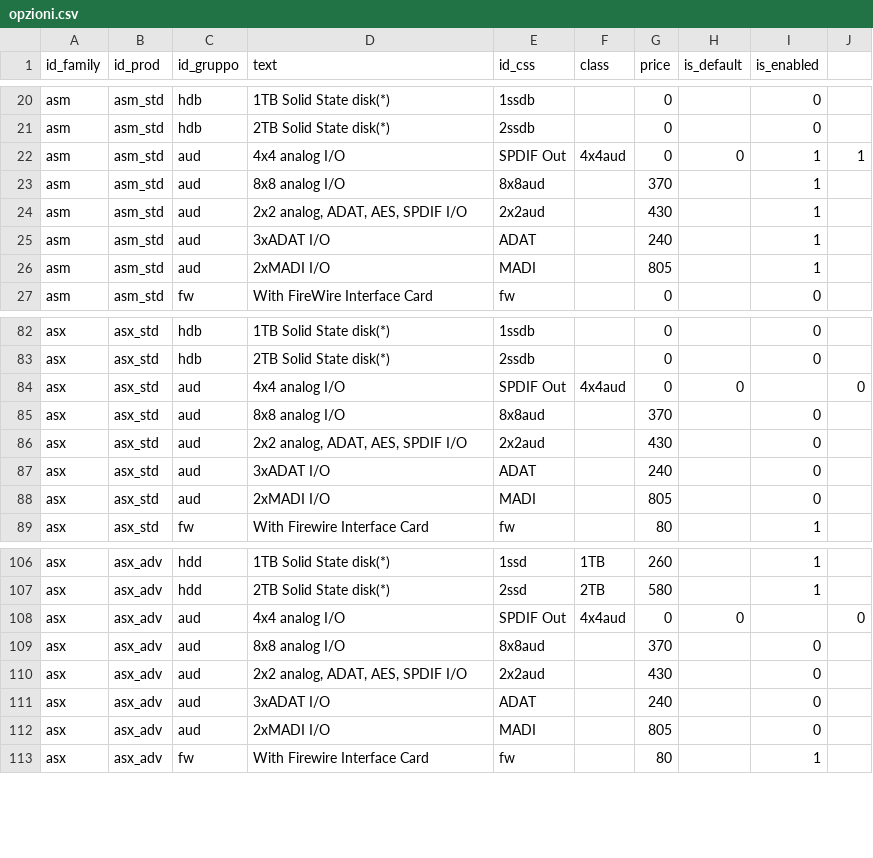
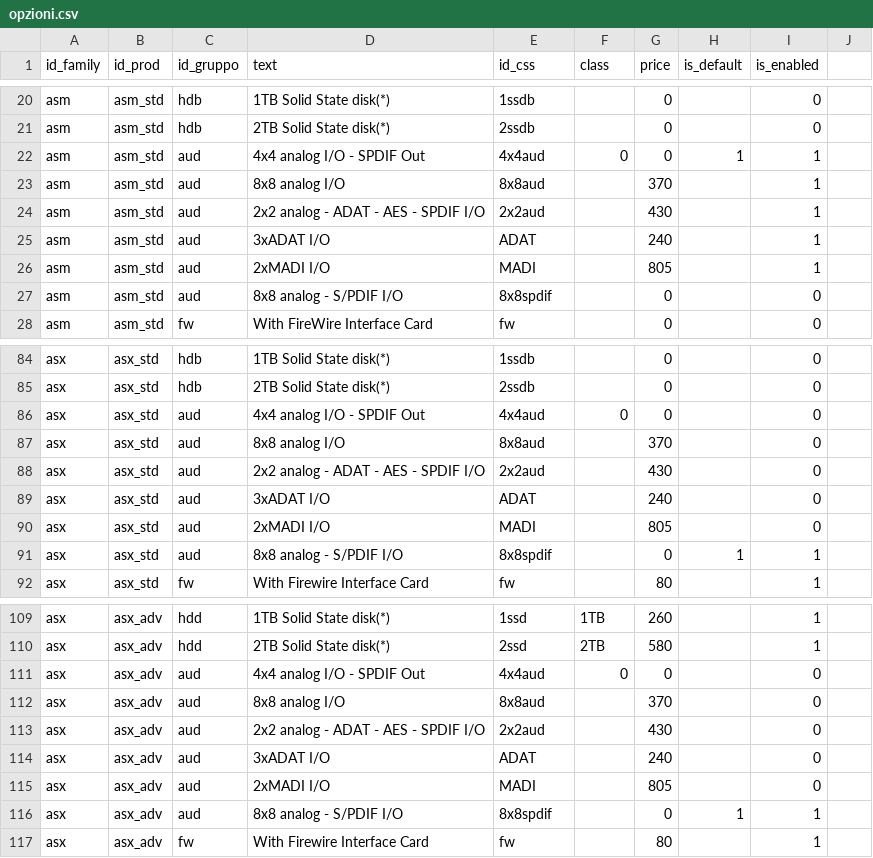
Before and after one commit to seelake/seelake.github.io, a CSV file: _data/opzioni.csv, drawn as a sheet; only a part is shown, gaps mark what is left out; the diff covers the shown part only.

Commit message:
introduce interfaccia 8i/o spdif, toglie HDD

```diff
--- a/_data/opzioni.csv
+++ b/_data/opzioni.csv
@@ -22 +22 @@ asm,asm_std,hdb,2TB Solid State disk(*),2ssdb,,0,,0
-asm,asm_std,aud,4x4 analog I/O, SPDIF Out,4x4aud,0,0,1,1
+asm,asm_std,aud,4x4 analog I/O - SPDIF Out,4x4aud,0,0,1,1,
@@ -24 +24 @@ asm,asm_std,aud,8x8 analog I/O,8x8aud,,370,,1
-asm,asm_std,aud,"2x2 analog, ADAT, AES, SPDIF I/O",2x2aud,,430,,1
+asm,asm_std,aud,2x2 analog - ADAT - AES - SPDIF I/O,2x2aud,,430,,1,
@@ -26,0 +27 @@ asm,asm_std,aud,2xMADI I/O,MADI,,805,,1
+asm,asm_std,aud,8x8 analog - S/PDIF I/O,8x8spdif,,0,,0,
@@ -84 +86 @@ asx,asx_std,hdb,2TB Solid State disk(*),2ssdb,,0,,0
-asx,asx_std,aud,4x4 analog I/O, SPDIF Out,4x4aud,0,0,,0
+asx,asx_std,aud,4x4 analog I/O - SPDIF Out,4x4aud,0,0,,0,
@@ -86 +88 @@ asx,asx_std,aud,8x8 analog I/O,8x8aud,,370,,0
-asx,asx_std,aud,"2x2 analog, ADAT, AES, SPDIF I/O",2x2aud,,430,,0
+asx,asx_std,aud,2x2 analog - ADAT - AES - SPDIF I/O,2x2aud,,430,,0,
@@ -88,0 +91 @@ asx,asx_std,aud,2xMADI I/O,MADI,,805,,0
+asx,asx_std,aud,8x8 analog - S/PDIF I/O,8x8spdif,,0,1,1,
@@ -108 +111 @@ asx,asx_adv,hdd,2TB Solid State disk(*),2ssd,2TB,580,,1
-asx,asx_adv,aud,4x4 analog I/O, SPDIF Out,4x4aud,0,0,,0
+asx,asx_adv,aud,4x4 analog I/O - SPDIF Out,4x4aud,0,0,,0,
@@ -110 +113 @@ asx,asx_adv,aud,8x8 analog I/O,8x8aud,,370,,0
-asx,asx_adv,aud,"2x2 analog, ADAT, AES, SPDIF I/O",2x2aud,,430,,0
+asx,asx_adv,aud,2x2 analog - ADAT - AES - SPDIF I/O,2x2aud,,430,,0,
@@ -112,0 +116 @@ asx,asx_adv,aud,2xMADI I/O,MADI,,805,,0
+asx,asx_adv,aud,8x8 analog - S/PDIF I/O,8x8spdif,,0,1,1,
```
Also changed, not shown: 1 added row and 9 edited cells elsewhere in this file.
